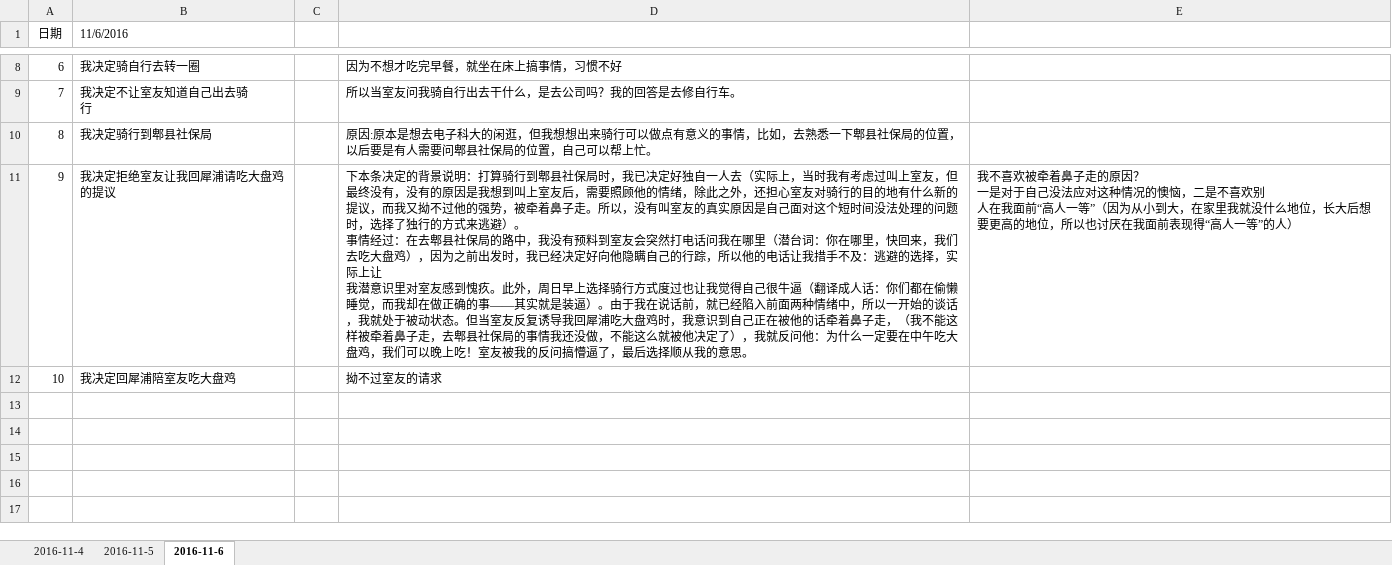
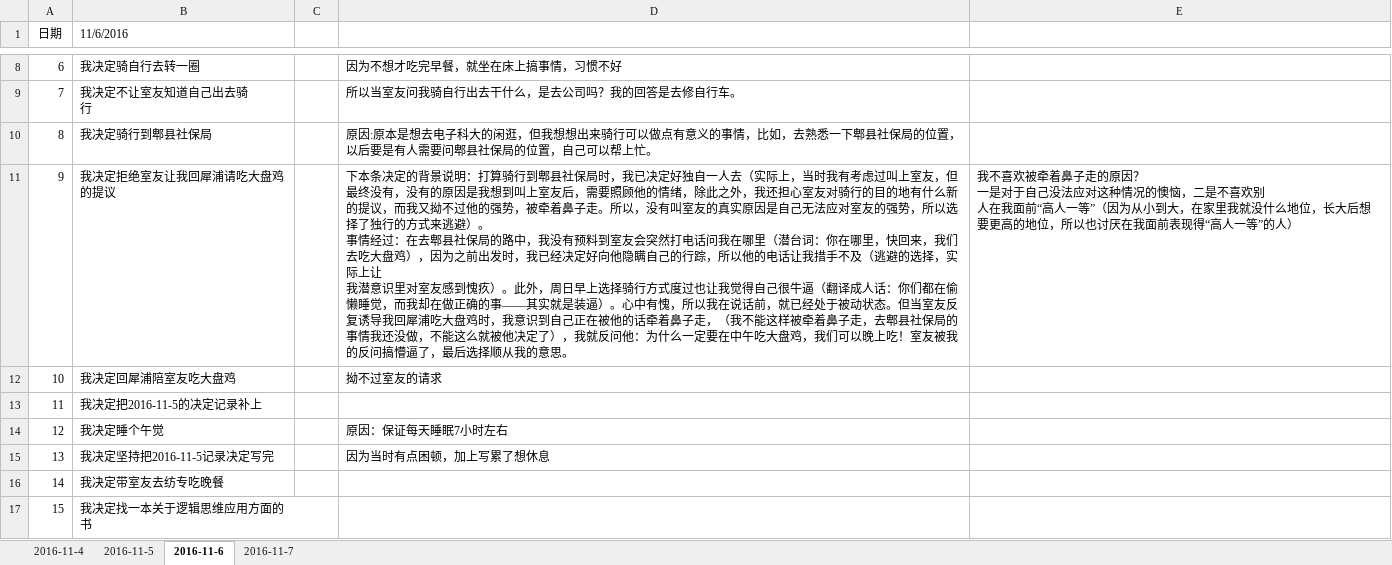
Before and after one commit to OOCC/PlanGIt, an Excel workbook: Personal/xiemin/Marvin_学习_自控力_提高自控力方法_认识自我_记录决定.xlsx, sheet 2016-11-6, drawn as a sheet; only a part is shown, gaps mark what is left out; values as stored, in another font and other column widths than the file's, no borders; ↵ is a line break in a cell; the diff names each change by its address in the sheet, - before the commit and + after, or states it on an @@ line.

```diff
--- a/Personal/xiemin/Marvin_学习_自控力_提高自控力方法_认识自我_记录决定.xlsx (sheet 2016-11-6)
+++ b/Personal/xiemin/Marvin_学习_自控力_提高自控力方法_认识自我_记录决定.xlsx (sheet 2016-11-6)
+sheet tab: 2016-11-7
-D11: …此之外，还担心室友对骑行的目的地有什么新的提议，而我又拗不过他的强势，被牵着鼻子走。所以，没有叫室友的真实原因是自己面对这个短时间没法处理的问题时，选择了独行的方式来逃避）。 ↵ 事情经过：在去郫县社保局的路中，我没有预料到室友会突然打电话问我在哪里（潜台词：你在哪里，快回来，我们去吃大盘鸡），因为之前出发时，我已经决定好向他隐瞒自己的行踪，所以他的电话让我措手不及：逃避的选择，实际上让 ↵ 我潜意识里对室友感到愧疚。此外，周日早上选择骑行方式度过也让我觉得自己很牛逼（翻译成人话：你们都在偷懒睡觉，而我却在做正确的事——其实就是装逼）。由于我在说话前，就已经陷入前面两种情绪中，所以一开始的谈话，我就处于被动…
+D11: …此之外，我还担心室友对骑行的目的地有什么新的提议，而我又拗不过他的强势，被牵着鼻子走。所以，没有叫室友的真实原因是自己无法应对室友的强势，所以选择了独行的方式来逃避）。 ↵ 事情经过：在去郫县社保局的路中，我没有预料到室友会突然打电话问我在哪里（潜台词：你在哪里，快回来，我们去吃大盘鸡），因为之前出发时，我已经决定好向他隐瞒自己的行踪，所以他的电话让我措手不及（逃避的选择，实际上让 ↵ 我潜意识里对室友感到愧疚）。此外，周日早上选择骑行方式度过也让我觉得自己很牛逼（翻译成人话：你们都在偷懒睡觉，而我却在做正确的事——其实就是装逼）。心中有愧，所以我在说话前，就已经处于被动…
+row 13: 11 | 我决定把2016-11-5的决定记录补上
+row 14: 12 | 我决定睡个午觉 |  | 原因：保证每天睡眠7小时左右
+row 15: 13 | 我决定坚持把2016-11-5记录决定写完 |  | 因为当时有点困顿，加上写累了想休息
+row 16: 14 | 我决定带室友去纺专吃晚餐
+row 17: 15 | 我决定找一本关于逻辑思维应用方面的 ↵ 书
```
Also changed, not shown: 1 other file.
